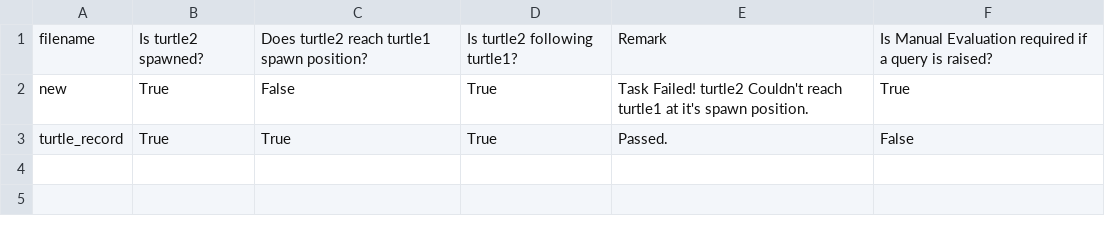
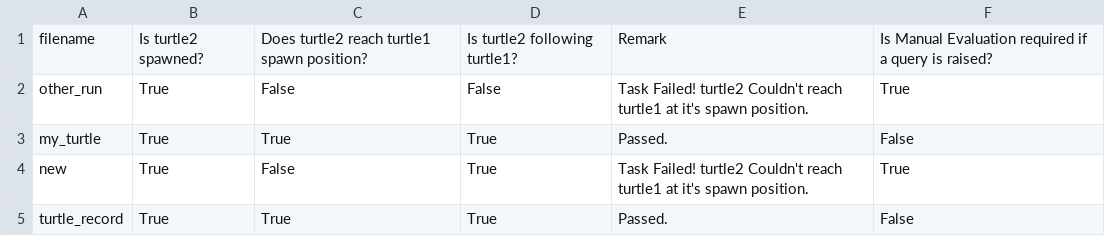
Before and after one commit to rival4567/ros1_robotic-projects, a CSV file: src/pkg_task0/bag_files/results.csv, drawn as a sheet; the diff names each change by its address in the sheet, - before the commit and + after, or states it on an @@ line.

```diff
--- a/src/pkg_task0/bag_files/results.csv
+++ b/src/pkg_task0/bag_files/results.csv
+row 2: other_run | True | False | False | Task Failed! turtle2 Couldn't reach turtle1 at it's spawn position. | True
+row 3: my_turtle | True | True | True | Passed. | False
```
Also changed, not shown: 1 other file.
